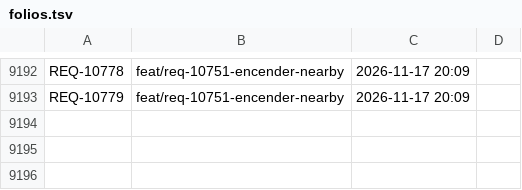
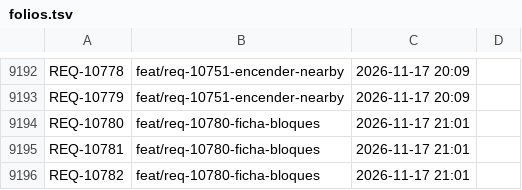
Before and after one commit to adrianrodvarmxb-cloud/travel-puzzle-web, a TSV file: folios.tsv, drawn as a sheet; only a part is shown, gaps mark what is left out.

```diff
--- a/folios.tsv
+++ b/folios.tsv
@@ -9193 +9193,4 @@ REQ-10778	feat/req-10751-encender-nearby	2026-11-17 20:09
 REQ-10779	feat/req-10751-encender-nearby	2026-11-17 20:09	
+REQ-10780	feat/req-10780-ficha-bloques	2026-11-17 21:01	
+REQ-10781	feat/req-10780-ficha-bloques	2026-11-17 21:01	
+REQ-10782	feat/req-10780-ficha-bloques	2026-11-17 21:01	
```
